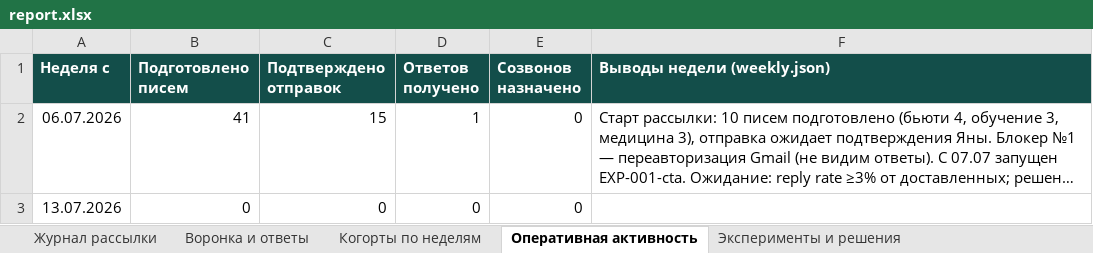
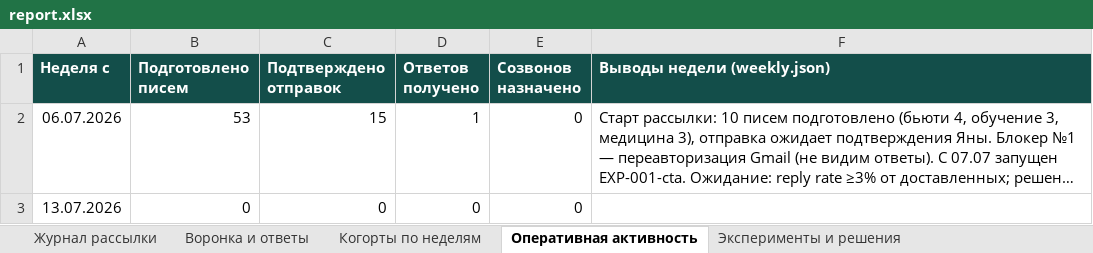
Before and after one commit to CaptPluton/testing-repositity, an Excel workbook: sales-agent/report/report.xlsx, sheet Оперативная активность, drawn as a sheet; long unchanged cells end in …; values as stored, in another font and other column widths than the file's, no borders; the diff names each change by its address in the sheet, - before the commit and + after, or states it on an @@ line.

```diff
--- a/sales-agent/report/report.xlsx (sheet Оперативная активность)
+++ b/sales-agent/report/report.xlsx (sheet Оперативная активность)
-B2 (Подготовлено писем): 41
+B2 (Подготовлено писем): 53
```
Also changed, not shown: sheet Журнал рассылки, sheet Воронка и ответы, 2 other files.
